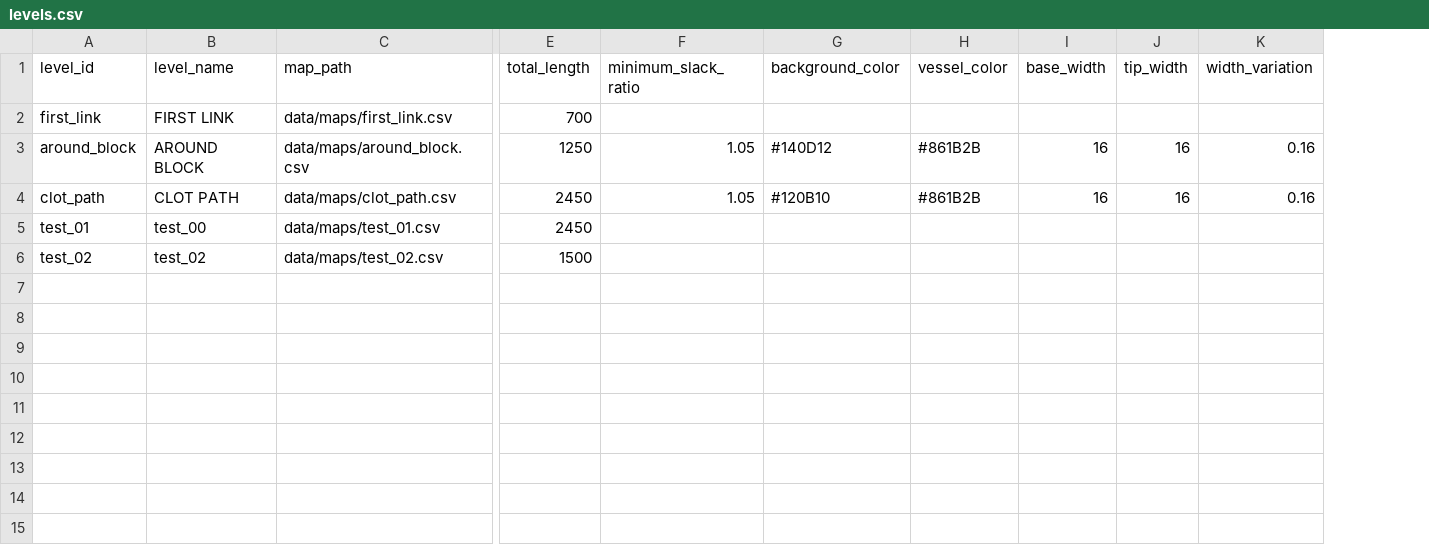
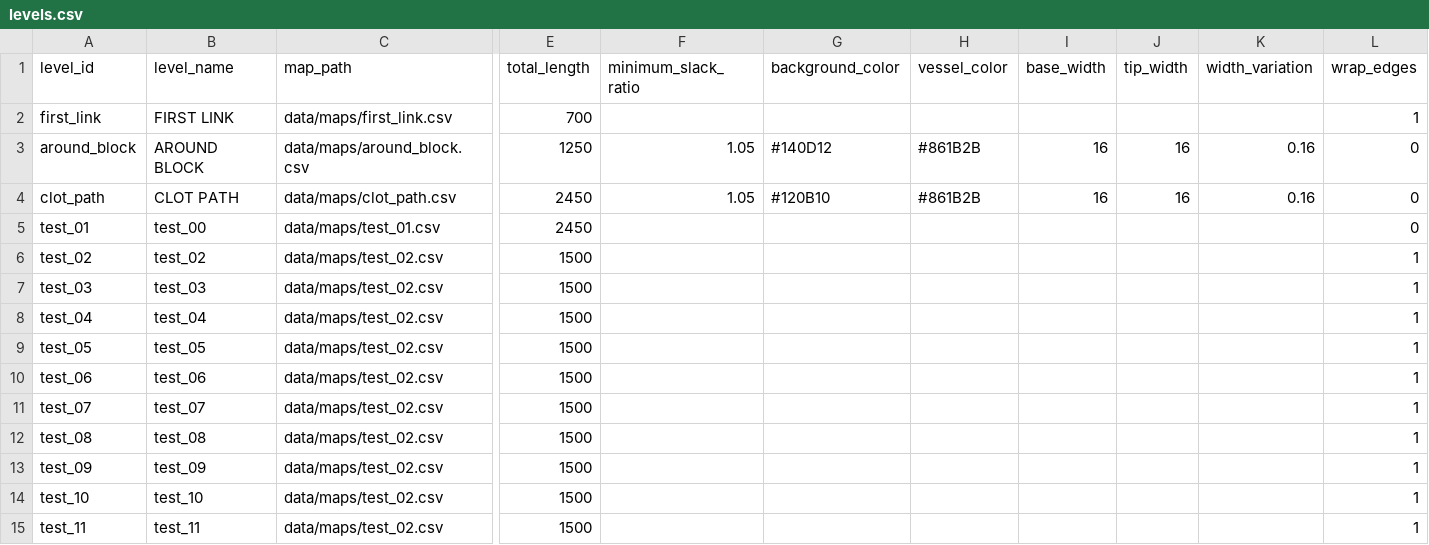
Before and after one commit to k025g1030-design/Object_Connect, a CSV file: NoviceResources/data/levels.csv, drawn as a sheet; only a part is shown, gaps mark what is left out; rows hold the shown columns only; the diff names each change by its address in the sheet, - before the commit and + after, or states it on an @@ line.

Commit message:
update: 1)add select level page; 2)add assets Audio

```diff
--- a/NoviceResources/data/levels.csv
+++ b/NoviceResources/data/levels.csv
+column L (wrap_edges), rows 2-6: 1 | 0 | 0 | 0 | 1
+row 7: test_03 | test_03 | data/maps/test_02.csv | 1500 |  |  |  |  |  |  | 1
+row 8: test_04 | test_04 | data/maps/test_02.csv | 1500 |  |  |  |  |  |  | 1
+row 9: test_05 | test_05 | data/maps/test_02.csv | 1500 |  |  |  |  |  |  | 1
+row 10: test_06 | test_06 | data/maps/test_02.csv | 1500 |  |  |  |  |  |  | 1
+row 11: test_07 | test_07 | data/maps/test_02.csv | 1500 |  |  |  |  |  |  | 1
+row 12: test_08 | test_08 | data/maps/test_02.csv | 1500 |  |  |  |  |  |  | 1
+row 13: test_09 | test_09 | data/maps/test_02.csv | 1500 |  |  |  |  |  |  | 1
+row 14: test_10 | test_10 | data/maps/test_02.csv | 1500 |  |  |  |  |  |  | 1
+row 15: test_11 | test_11 | data/maps/test_02.csv | 1500 |  |  |  |  |  |  | 1
```
Also changed, not shown: NoviceResources/data/maps/first_link.csv, NoviceResources/data/maps/test_02.csv, 28 other files.
